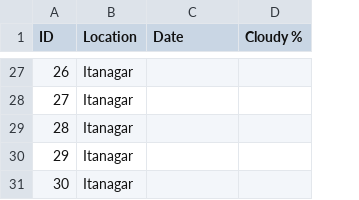
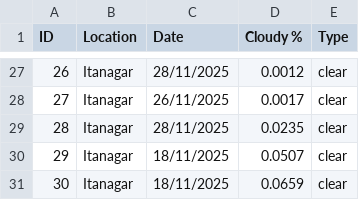
Before and after one commit to ananyap2024/BAH_data, a CSV file: datasets/sentinal2/metadata - Sentinal-2.csv, drawn as a sheet; only a part is shown, gaps mark what is left out; the diff covers the shown part only; the diff names each change by its address in the sheet, - before the commit and + after, or states it on an @@ line.

```diff
--- a/datasets/sentinal2/metadata - Sentinal-2.csv
+++ b/datasets/sentinal2/metadata - Sentinal-2.csv
+column E (Type), rows 27-31: all clear
-C27 (Date): (empty)
+C27 (Date): 28/11/2025
-D27 (Cloudy %): (empty)
+D27 (Cloudy %): 0.0012
-C28 (Date): (empty)
+C28 (Date): 26/11/2025
-D28 (Cloudy %): (empty)
+D28 (Cloudy %): 0.0017
-C29 (Date): (empty)
+C29 (Date): 28/11/2025
-D29 (Cloudy %): (empty)
+D29 (Cloudy %): 0.0235
-C30:C31 (Date): (empty)
+C30:C31 (Date): 18/11/2025
-D30 (Cloudy %): (empty)
+D30 (Cloudy %): 0.0507
-D31 (Cloudy %): (empty)
+D31 (Cloudy %): 0.0659
```
Also changed, not shown: 30 edited cells elsewhere in this file, 20 other files.
